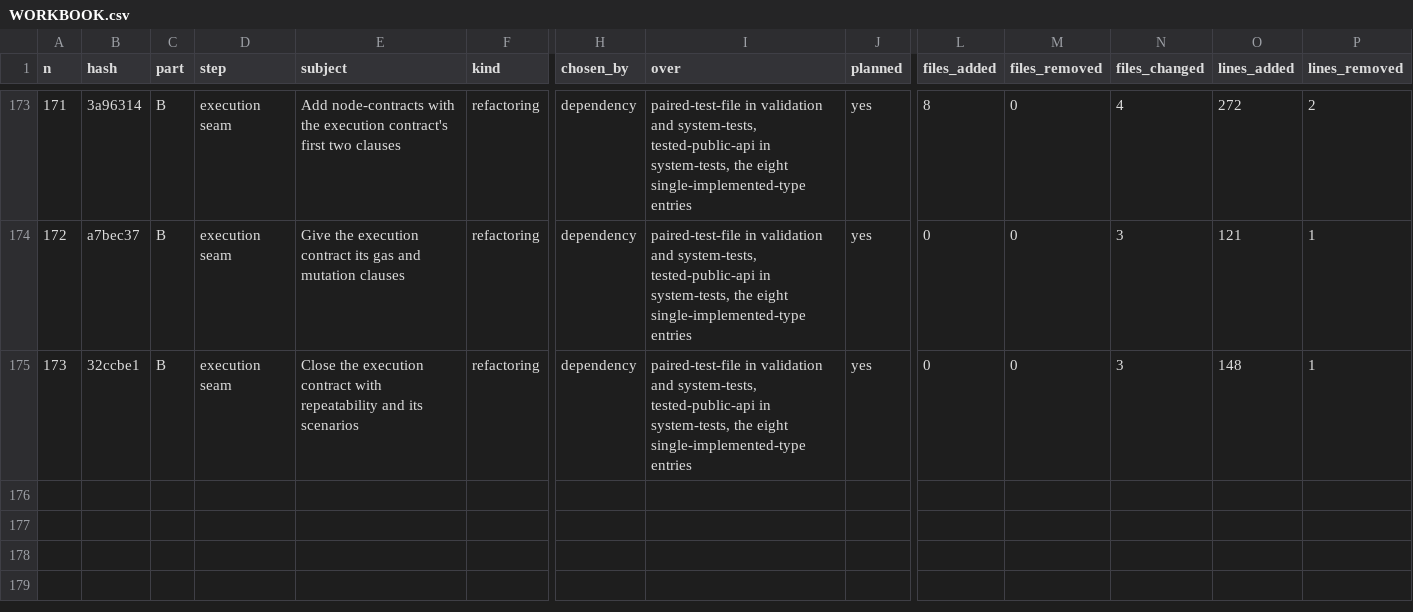
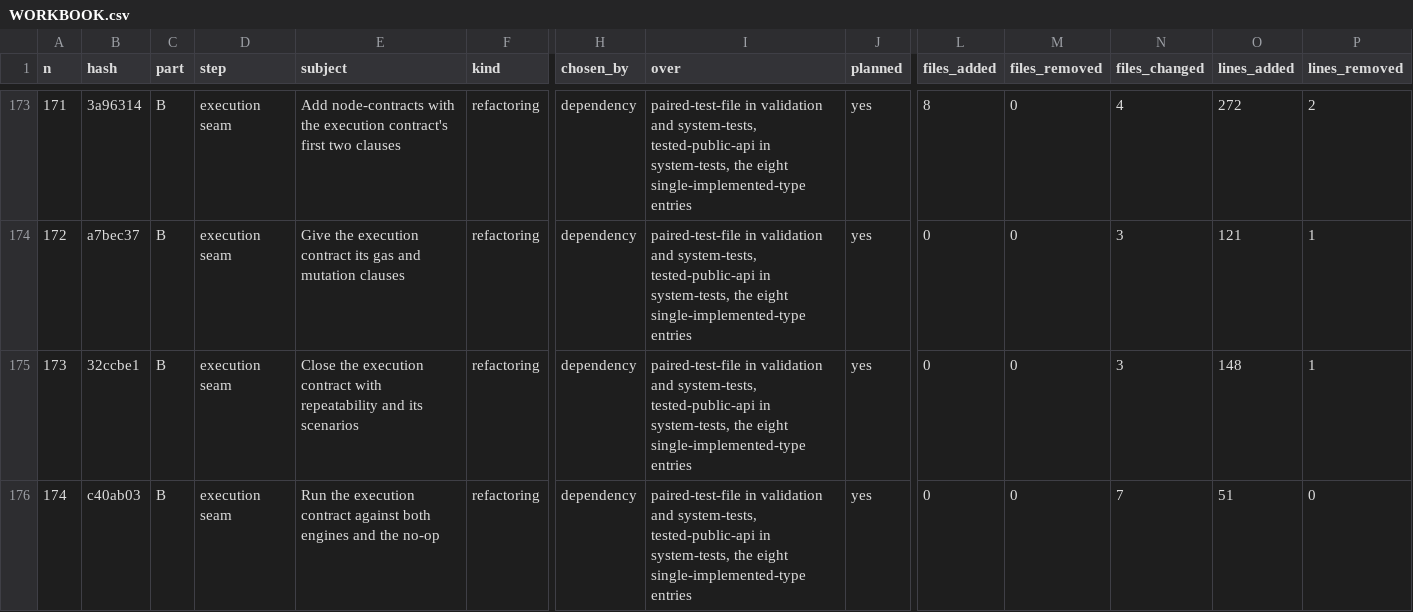
Before and after one commit to umbgtt10/ibft_unattended_overhaul_experiment, a CSV file: WORKBOOK.csv, drawn as a sheet; only a part is shown, gaps mark what is left out; rows hold the shown columns only; the diff names each change by its address in the sheet, - before the commit and + after, or states it on an @@ line.

```diff
--- a/WORKBOOK.csv
+++ b/WORKBOOK.csv
+row 176: 174 | c40ab03 | B | execution seam | Run the execution contract against both engines and the no-op | refactoring | dependency | paired-test-file in validation and system-tests, tested-public-api in system-tests, the eight single-implemented-type entries | yes | 0 | 0 | 7 | 51 | 0
```
Also changed, not shown: WORKBOOK-ATTEMPTS.csv, 1 other file.
